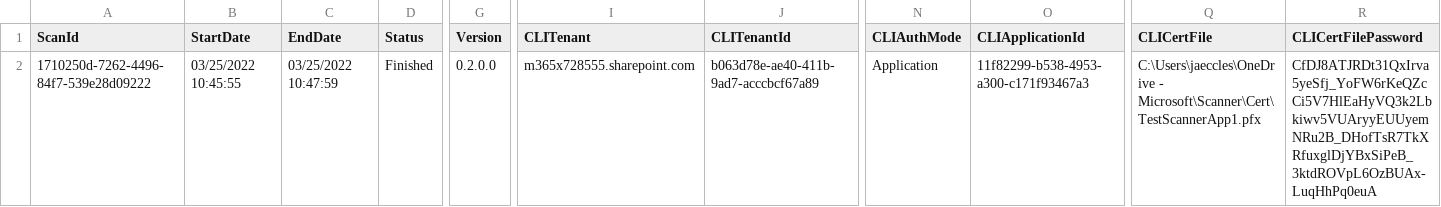
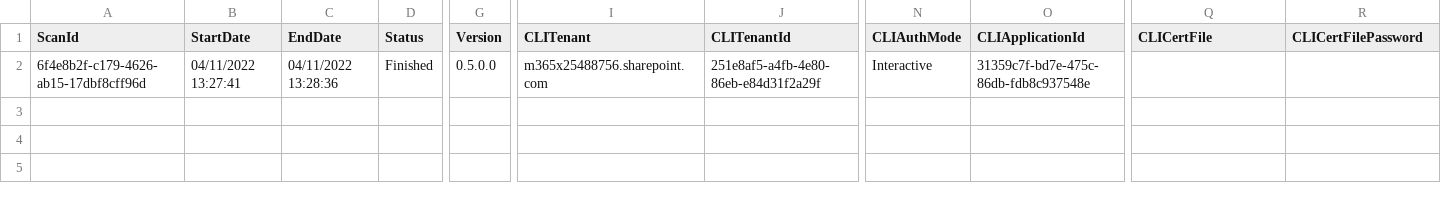
Before and after one commit to pnp/pnpassessment, a CSV file: src/PnP.Scanning/Reports/Syntex/scans.csv, drawn as a sheet; only a part is shown, gaps mark what is left out; the diff names each change by its address in the sheet, - before the commit and + after, or states it on an @@ line.

```diff
--- a/src/PnP.Scanning/Reports/Syntex/scans.csv
+++ b/src/PnP.Scanning/Reports/Syntex/scans.csv
-A2 (ScanId): 1710250d-7262-4496-84f7-539e28d09222
+A2 (ScanId): 6f4e8b2f-c179-4626-ab15-17dbf8cff96d
-B2 (StartDate): 03/25/2022 10:45:55
+B2 (StartDate): 04/11/2022 13:27:41
-C2 (EndDate): 03/25/2022 10:47:59
+C2 (EndDate): 04/11/2022 13:28:36
-G2 (Version): 0.2.0.0
+G2 (Version): 0.5.0.0
-I2 (CLITenant): m365x728555.sharepoint.com
+I2 (CLITenant): m365x25488756.sharepoint.com
-J2 (CLITenantId): b063d78e-ae40-411b-9ad7-acccbcf67a89
+J2 (CLITenantId): 251e8af5-a4fb-4e80-86eb-e84d31f2a29f
-N2 (CLIAuthMode): Application
+N2 (CLIAuthMode): Interactive
-O2 (CLIApplicationId): 11f82299-b538-4953-a300-c171f93467a3
+O2 (CLIApplicationId): 31359c7f-bd7e-475c-86db-fdb8c937548e
-Q2 (CLICertFile): C:\Users\jaeccles\OneDrive - Microsoft\Scanner\Cert\TestScannerApp1.pfx
+Q2 (CLICertFile): (empty)
-R2 (CLICertFilePassword): CfDJ8ATJRDt31QxIrva5yeSfj_YoFW6rKeQZcCi5V7HlEaHyVQ3k2Lbkiwv5VUAryyEUUyemNRu2B_DHofTsR7TkXRfuxglDjYBxSiPeB_3ktdROVpL6OzBUAx-LuqHhPq0euA
+R2 (CLICertFilePassword): (empty)
```
Also changed, not shown: src/PnP.Scanning/Reports/Syntex/history.csv, src/PnP.Scanning/Reports/Syntex/sitecollections.csv, 11 other files.
